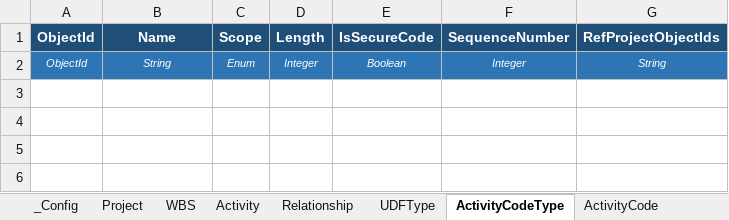
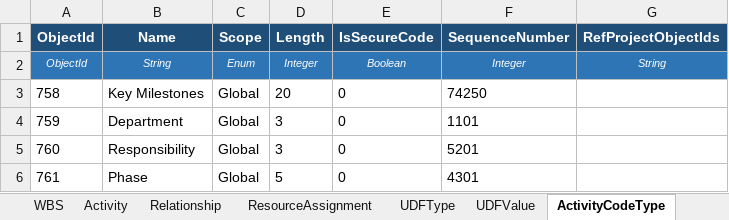
Before and after one commit to aalperkos/aurora-p6-excel-converter, an Excel workbook: P6_Import_Template.xlsx, sheet ActivityCodeType, drawn as a sheet; values as stored, in another font and other column widths than the file's, no borders; the diff names each change by its address in the sheet, - before the commit and + after, or states it on an @@ line.

Commit message:
Add ResourceAssignment, UDFValue sheets and constraint support
- aurora_p6_converter.py:
  - ResourceAssignment: reads ResourceAssignment sheet, builds
    ResourceAssignment elements inside Project (pass1 only)
  - UDFValue: reads UDFValue sheet (Activity/WBS/Project ObjectType),
    resolves UDFType by Title, injects <UDF> child elements
  - PrimaryConstraintType/Date: changed from nil-always to nil-optional
    (emit value when filled, xsi:nil when blank)
  - New helpers: build_resource_assignment_element, _inject_udf
  - write_p6_xml stats now include ResourceAssignment count

- create_template.py:
  - New ResourceAssignment sheet (samples from p6_reference.xml)
  - New UDFValue sheet (Activity UDF samples; WBS UDFs stay in WBS
    sheet columns to avoid duplication)
  - UDFType title lookup built from p6_reference.xml for sample rows

- aurora_p6_gui.py: initial tkinter GUI (Step1/Step2/log/instructions)

```diff
--- a/P6_Import_Template.xlsx (sheet ActivityCodeType)
+++ b/P6_Import_Template.xlsx (sheet ActivityCodeType)
+sheet tab: ResourceAssignment
+sheet tab: UDFValue
+row 3: 758 | Key Milestones | Global | 20 | 0 | 74250
+row 4: 759 | Department | Global | 3 | 0 | 1101
+row 5: 760 | Responsibility | Global | 3 | 0 | 5201
+row 6: 761 | Phase | Global | 5 | 0 | 4301
```
Also changed, not shown: sheet Activity, sheet Resource, sheet WBS, sheet ActivityCode, sheet Relationship, sheet UDFType, 2 more sheets, 3 other files.
